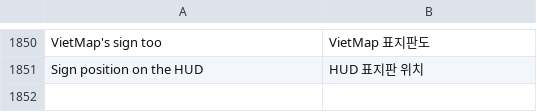
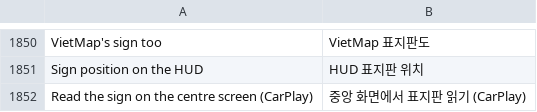
Before and after one commit to marilykinson-glitch/idrive7-apps, a TSV file: kit/runtime/locales/ko.tsv, drawn as a sheet; only a part is shown, gaps mark what is left out.

```diff
--- a/kit/runtime/locales/ko.tsv
+++ b/kit/runtime/locales/ko.tsv
@@ -1851 +1851,2 @@ VietMap's sign too	VietMap 표지판도
 Sign position on the HUD	HUD 표지판 위치
+Read the sign on the centre screen (CarPlay)	중앙 화면에서 표지판 읽기 (CarPlay)
```
Also changed, not shown: kit/runtime/locales/vi.tsv, 16 other files.
